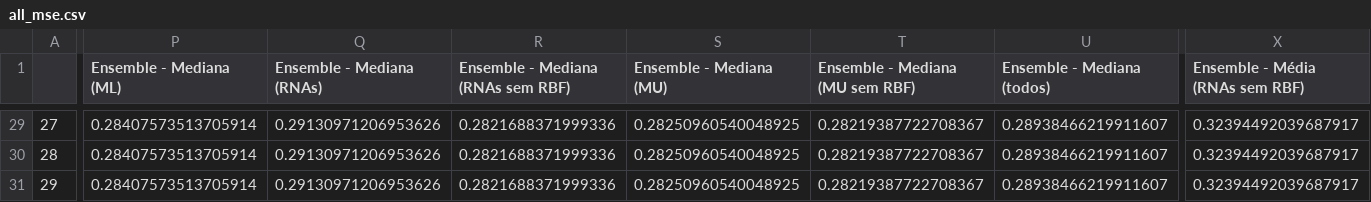
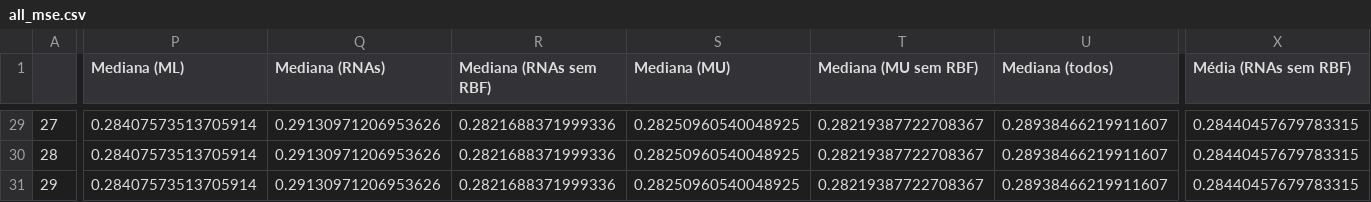
Before and after one commit to tathianamb/Boxplot, a CSV file: time-series-output/outputFlorianopolis/all_mse.csv, drawn as a sheet; only a part is shown, gaps mark what is left out; the diff covers the shown part only; the diff names each change by its address in the sheet, - before the commit and + after, or states it on an @@ line.

```diff
--- a/time-series-output/outputFlorianopolis/all_mse.csv
+++ b/time-series-output/outputFlorianopolis/all_mse.csv
-P1: Ensemble - Mediana (ML)
+P1: Mediana (ML)
-Q1: Ensemble - Mediana (RNAs)
+Q1: Mediana (RNAs)
-R1: Ensemble - Mediana (RNAs sem RBF)
+R1: Mediana (RNAs sem RBF)
-S1: Ensemble - Mediana (MU)
+S1: Mediana (MU)
-T1: Ensemble - Mediana (MU sem RBF)
+T1: Mediana (MU sem RBF)
-U1: Ensemble - Mediana (todos)
+U1: Mediana (todos)
-X1: Ensemble - Média (RNAs sem RBF)
+X1: Média (RNAs sem RBF)
-X29:X31 (Média (RNAs sem RBF)): 0.32394492039687917
+X29:X31 (Média (RNAs sem RBF)): 0.28440457679783315
```
Also changed, not shown: 32 edited cells elsewhere in this file, time-series-output/outputBrasilia/all_mse.csv, time-series-output/outputBrasilia/errors.csv, 15 other files.
